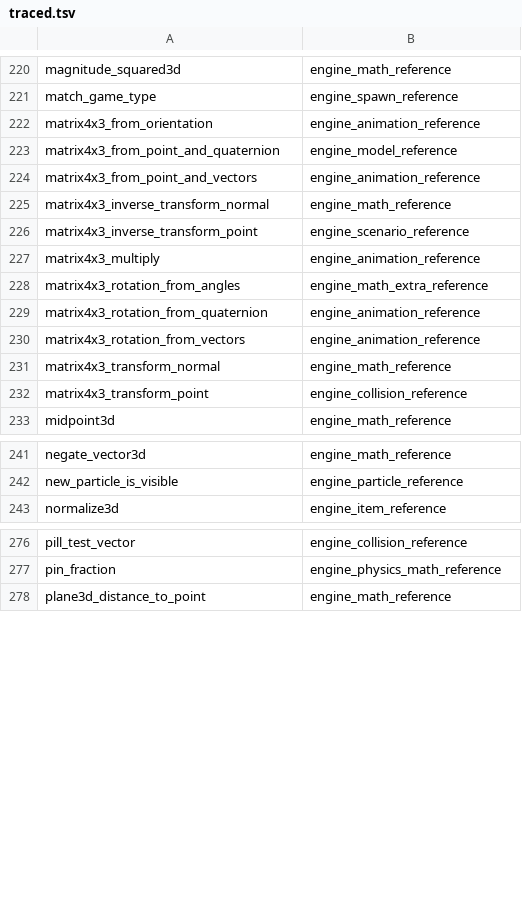
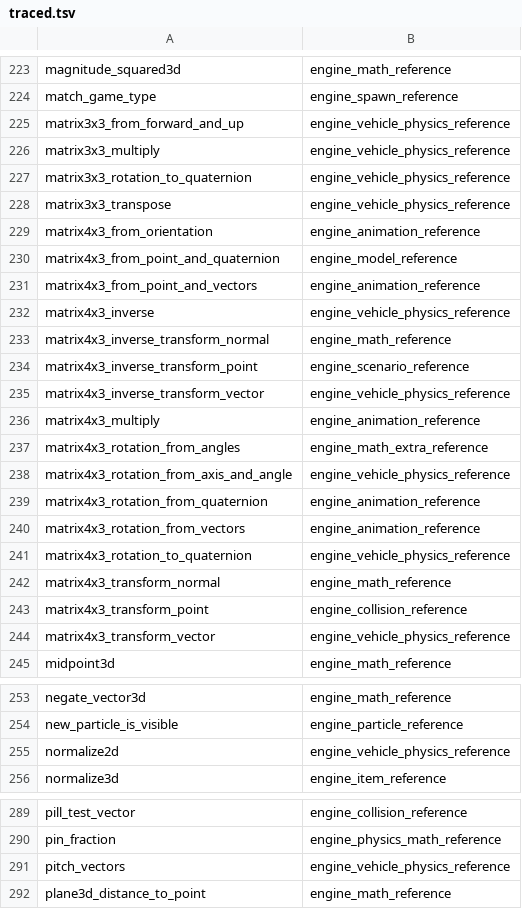
Before and after one commit to PardusEidolon/OpenCE, a TSV file: engine/census/traced.tsv, drawn as a sheet; only a part is shown, gaps mark what is left out; the diff covers the shown part only; the diff names each change by its address in the sheet, - before the commit and + after, or states it on an @@ line.

```diff
--- a/engine/census/traced.tsv
+++ b/engine/census/traced.tsv
+row 225: matrix3x3_from_forward_and_up | engine_vehicle_physics_reference
+row 226: matrix3x3_multiply | engine_vehicle_physics_reference
+row 227: matrix3x3_rotation_to_quaternion | engine_vehicle_physics_reference
+row 228: matrix3x3_transpose | engine_vehicle_physics_reference
+row 232: matrix4x3_inverse | engine_vehicle_physics_reference
+row 235: matrix4x3_inverse_transform_vector | engine_vehicle_physics_reference
+row 238: matrix4x3_rotation_from_axis_and_angle | engine_vehicle_physics_reference
+row 241: matrix4x3_rotation_to_quaternion | engine_vehicle_physics_reference
+row 244: matrix4x3_transform_vector | engine_vehicle_physics_reference
+row 255: normalize2d | engine_vehicle_physics_reference
+row 291: pitch_vectors | engine_vehicle_physics_reference
```
Also changed, not shown: 17 added rows elsewhere in this file, engine/census/ratchet.tsv, 10 other files.
